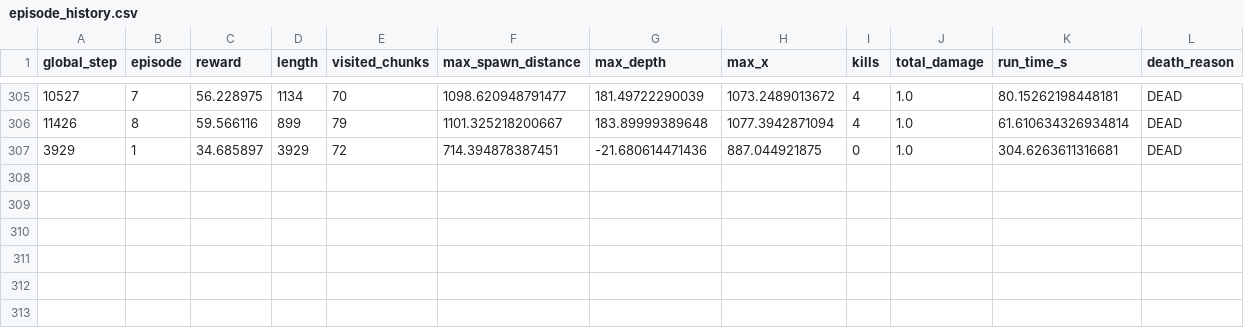
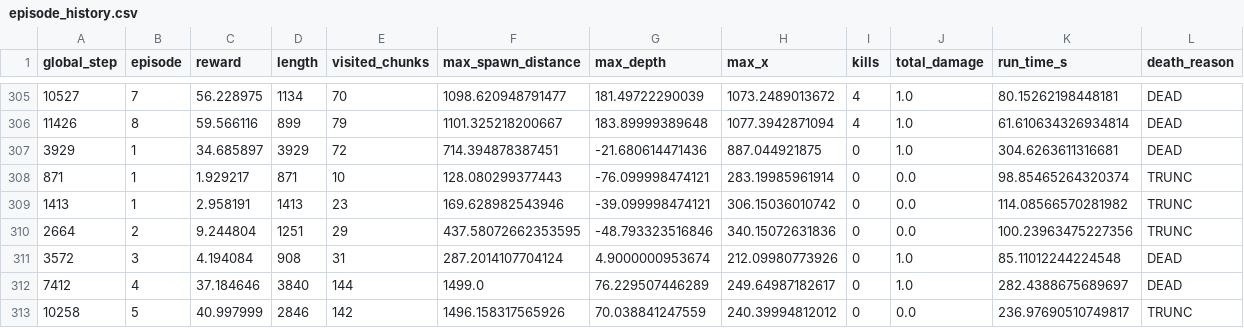
Before and after one commit to yava-code/noitarl, a CSV file: data/episode_history.csv, drawn as a sheet; only a part is shown, gaps mark what is left out; the diff names each change by its address in the sheet, - before the commit and + after, or states it on an @@ line.

```diff
--- a/data/episode_history.csv
+++ b/data/episode_history.csv
+row 308: 871 | 1 | 1.929217 | 871 | 10 | 128.080299377443 | -76.099998474121 | 283.19985961914 | 0 | 0.0 | 98.85465264320374 | TRUNC
+row 309: 1413 | 1 | 2.958191 | 1413 | 23 | 169.628982543946 | -39.099998474121 | 306.15036010742 | 0 | 0.0 | 114.08566570281982 | TRUNC
+row 310: 2664 | 2 | 9.244804 | 1251 | 29 | 437.58072662353595 | -48.793323516846 | 340.15072631836 | 0 | 0.0 | 100.23963475227356 | TRUNC
+row 311: 3572 | 3 | 4.194084 | 908 | 31 | 287.2014107704124 | 4.9000000953674 | 212.09980773926 | 0 | 1.0 | 85.11012244224548 | DEAD
+row 312: 7412 | 4 | 37.184646 | 3840 | 144 | 1499.0 | 76.229507446289 | 249.64987182617 | 0 | 1.0 | 282.4388675689697 | DEAD
+row 313: 10258 | 5 | 40.997999 | 2846 | 142 | 1496.158317565926 | 70.038841247559 | 240.39994812012 | 0 | 0.0 | 236.97690510749817 | TRUNC
```
Also changed, not shown: 6 other files.
